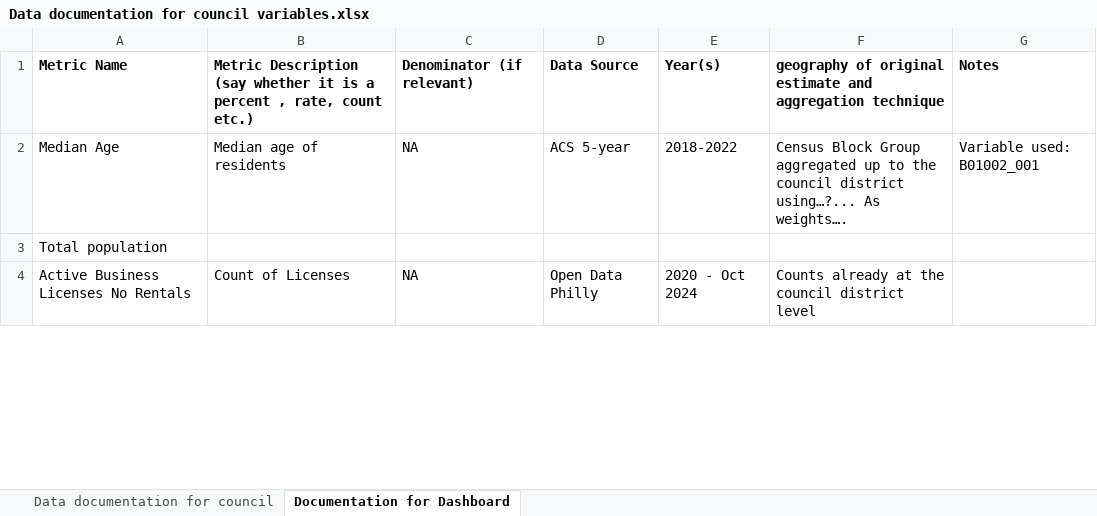
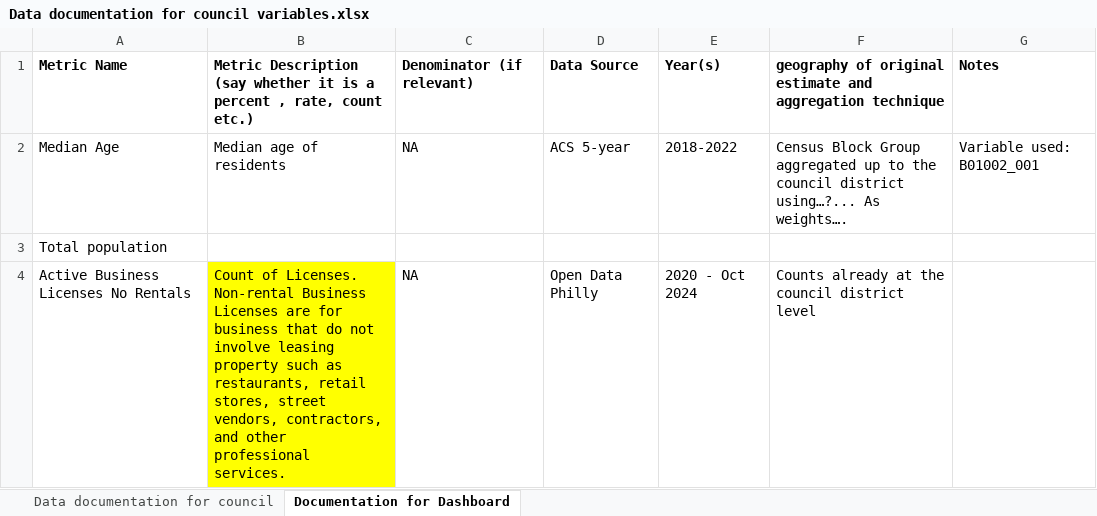
Before and after one commit to Drexel-UHC/philadelphia-council-districts-and-health, an Excel workbook: Data/data documentation/Data documentation for council variables.xlsx, sheet Documentation for Dashboard, drawn as a sheet; only a part is shown; values as stored, in another font and other column widths than the file's, no borders; the diff covers the shown part only; the diff names each change by its address in the sheet, - before the commit and + after, or states it on an @@ line.

Commit message:
Updated PRD and Excel of Variables for dashboard updates
all changes to both documents have been highlighted in Yellow

```diff
--- a/Data/data documentation/Data documentation for council variables.xlsx (sheet Documentation for Dashboard)
+++ b/Data/data documentation/Data documentation for council variables.xlsx (sheet Documentation for Dashboard)
-B4: Count of Licenses
+B4: Count of Licenses. Non-rental Business Licenses are for business that do not involve leasing property such as restaurants, retail stores, street vendors, contractors, and other professional services.
-B4 fill: none
+B4 fill: #FFFF00
```
Also changed, not shown: 3 edited cells and cell formats elsewhere in this sheet, 1 other file.
